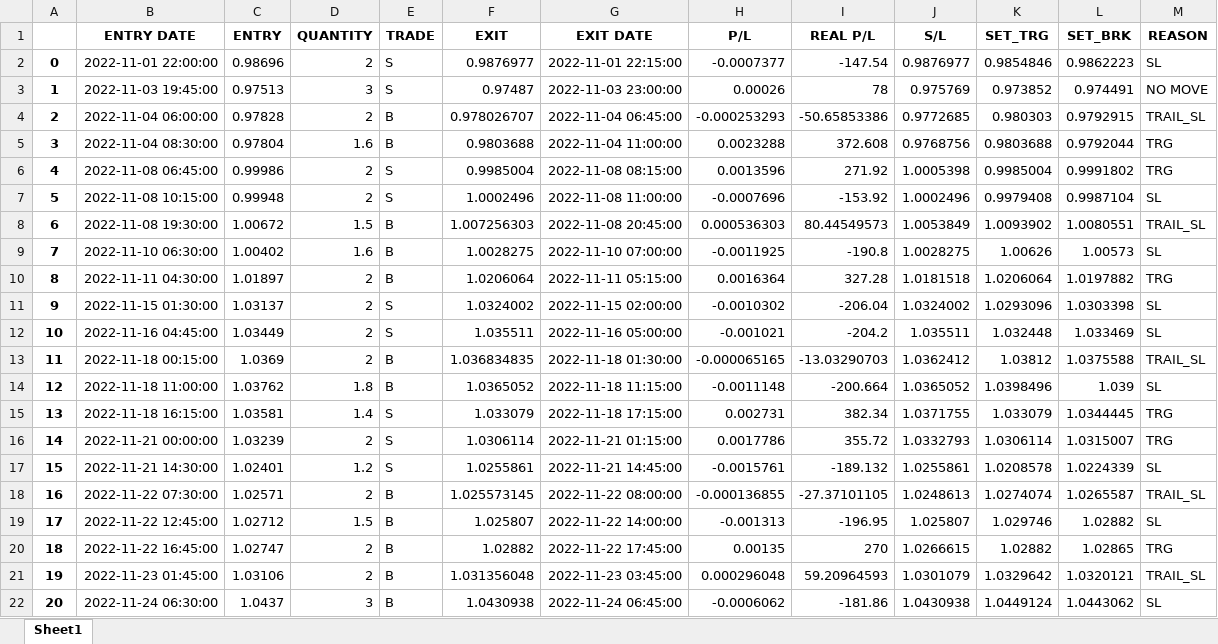
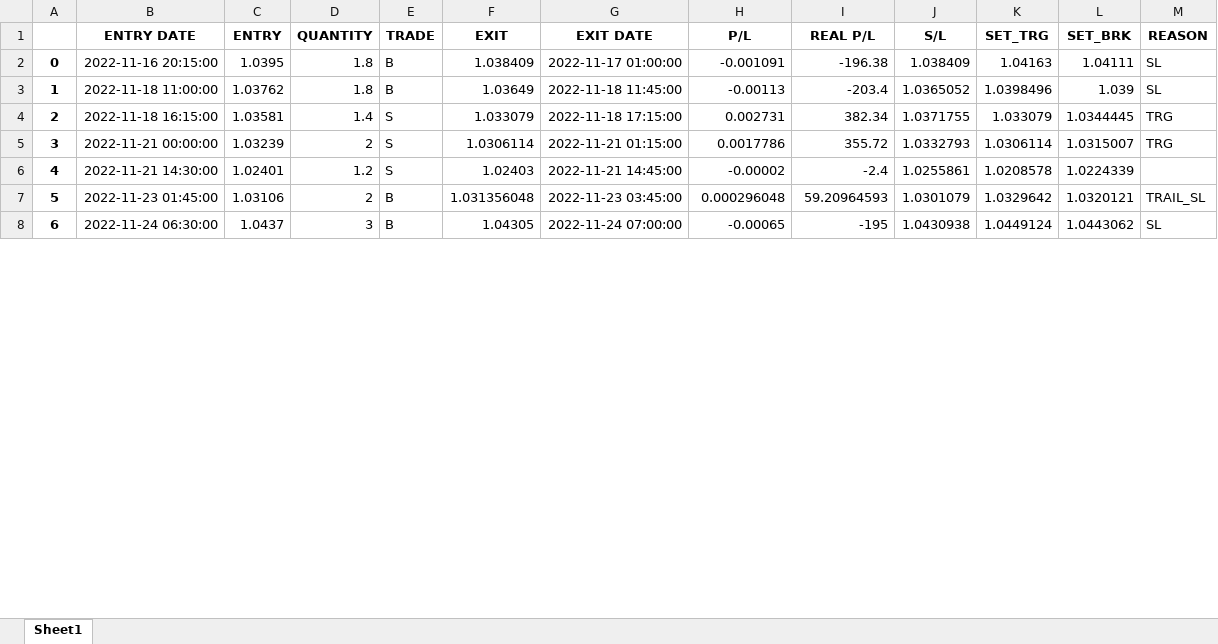
Before and after one commit to yugants/MT5, an Excel workbook: VS/10-10-23/EURUSD.xlsx, sheet Sheet1, drawn as a sheet; only a part is shown; values as stored, in another font and other column widths than the file's, no borders; removed rows and columns are numbered as before the commit, all else as after; the diff covers the shown part only; the diff names each change by its address in the sheet, - before the commit and + after, or states it on an @@ line.

```diff
--- a/VS/10-10-23/EURUSD.xlsx (sheet Sheet1)
+++ b/VS/10-10-23/EURUSD.xlsx (sheet Sheet1)
-row 2: 0 | 2022-11-01 22:00:00 | 0.98696 | 2 | S | 0.9876977 | 2022-11-01 22:15:00 | -0.0007377 | -147.54 | 0.9876977 | 0.9854846 | 0.9862223 | SL
-row 3: 1 | 2022-11-03 19:45:00 | 0.97513 | 3 | S | 0.97487 | 2022-11-03 23:00:00 | 0.00026 | 78 | 0.975769 | 0.973852 | 0.974491 | NO MOVE
-row 4: 2 | 2022-11-04 06:00:00 | 0.97828 | 2 | B | 0.978026707 | 2022-11-04 06:45:00 | -0.000253293 | -50.65853386 | 0.9772685 | 0.980303 | 0.9792915 | TRAIL_SL
-row 5: 3 | 2022-11-04 08:30:00 | 0.97804 | 1.6 | B | 0.9803688 | 2022-11-04 11:00:00 | 0.0023288 | 372.608 | 0.9768756 | 0.9803688 | 0.9792044 | TRG
-row 6: 4 | 2022-11-08 06:45:00 | 0.99986 | 2 | S | 0.9985004 | 2022-11-08 08:15:00 | 0.0013596 | 271.92 | 1.0005398 | 0.9985004 | 0.9991802 | TRG
-row 7: 5 | 2022-11-08 10:15:00 | 0.99948 | 2 | S | 1.0002496 | 2022-11-08 11:00:00 | -0.0007696 | -153.92 | 1.0002496 | 0.9979408 | 0.9987104 | SL
-row 8: 6 | 2022-11-08 19:30:00 | 1.00672 | 1.5 | B | 1.007256303 | 2022-11-08 20:45:00 | 0.000536303 | 80.44549573 | 1.0053849 | 1.0093902 | 1.0080551 | TRAIL_SL
-row 9: 7 | 2022-11-10 06:30:00 | 1.00402 | 1.6 | B | 1.0028275 | 2022-11-10 07:00:00 | -0.0011925 | -190.8 | 1.0028275 | 1.00626 | 1.00573 | SL
-row 10: 8 | 2022-11-11 04:30:00 | 1.01897 | 2 | B | 1.0206064 | 2022-11-11 05:15:00 | 0.0016364 | 327.28 | 1.0181518 | 1.0206064 | 1.0197882 | TRG
-row 11: 9 | 2022-11-15 01:30:00 | 1.03137 | 2 | S | 1.0324002 | 2022-11-15 02:00:00 | -0.0010302 | -206.04 | 1.0324002 | 1.0293096 | 1.0303398 | SL
-row 12: 10 | 2022-11-16 04:45:00 | 1.03449 | 2 | S | 1.035511 | 2022-11-16 05:00:00 | -0.001021 | -204.2 | 1.035511 | 1.032448 | 1.033469 | SL
-row 13: 11 | 2022-11-18 00:15:00 | 1.0369 | 2 | B | 1.036834835 | 2022-11-18 01:30:00 | -0.000065165 | -13.03290703 | 1.0362412 | 1.03812 | 1.0375588 | TRAIL_SL
+row 2: 0 | 2022-11-16 20:15:00 | 1.0395 | 1.8 | B | 1.038409 | 2022-11-17 01:00:00 | -0.001091 | -196.38 | 1.038409 | 1.04163 | 1.04111 | SL
@@ column A renumbered between rows 3 and 221 @@
-F3 (EXIT): 1.0365052
+F3 (EXIT): 1.03649
-G3 (EXIT DATE): 2022-11-18 11:15:00
+G3 (EXIT DATE): 2022-11-18 11:45:00
-H3 (P/L): -0.0011148
+H3 (P/L): -0.00113
-I3 (REAL P/L): -200.664
+I3 (REAL P/L): -203.4
-F6 (EXIT): 1.0255861
+F6 (EXIT): 1.02403
-H6 (P/L): -0.0015761
+H6 (P/L): -0.00002
-I6 (REAL P/L): -189.132
+I6 (REAL P/L): -2.4
-M6 (REASON): SL
+M6 (REASON): (empty)
-row 18: 16 | 2022-11-22 07:30:00 | 1.02571 | 2 | B | 1.025573145 | 2022-11-22 08:00:00 | -0.000136855 | -27.37101105 | 1.0248613 | 1.0274074 | 1.0265587 | TRAIL_SL
-row 19: 17 | 2022-11-22 12:45:00 | 1.02712 | 1.5 | B | 1.025807 | 2022-11-22 14:00:00 | -0.001313 | -196.95 | 1.025807 | 1.029746 | 1.02882 | SL
-row 20: 18 | 2022-11-22 16:45:00 | 1.02747 | 2 | B | 1.02882 | 2022-11-22 17:45:00 | 0.00135 | 270 | 1.0266615 | 1.02882 | 1.02865 | TRG
-F8 (EXIT): 1.0430938
+F8 (EXIT): 1.04305
-G8 (EXIT DATE): 2022-11-24 06:45:00
+G8 (EXIT DATE): 2022-11-24 07:00:00
-H8 (P/L): -0.0006062
+H8 (P/L): -0.00065
-I8 (REAL P/L): -181.86
+I8 (REAL P/L): -195
```
Also changed, not shown: 55 added rows, 53 removed rows and 390 edited cells elsewhere in this sheet, VS/10-10-23/GBPUSD.xlsx, 14 other files.
